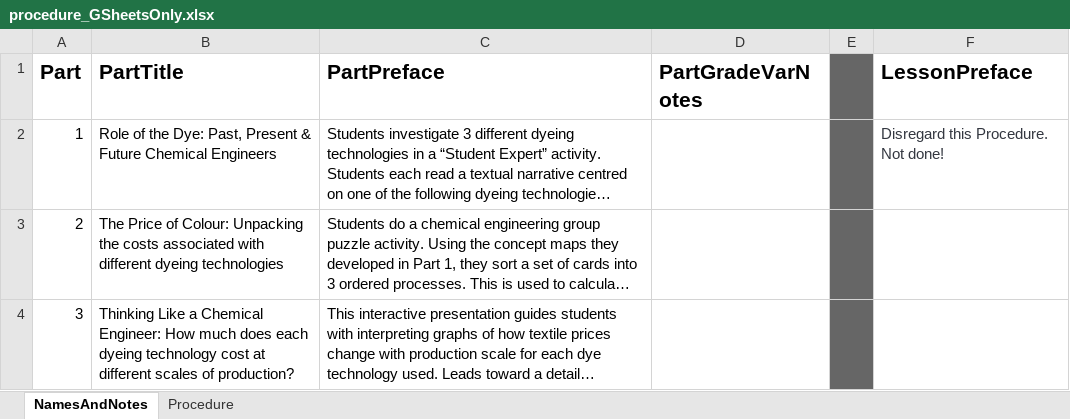
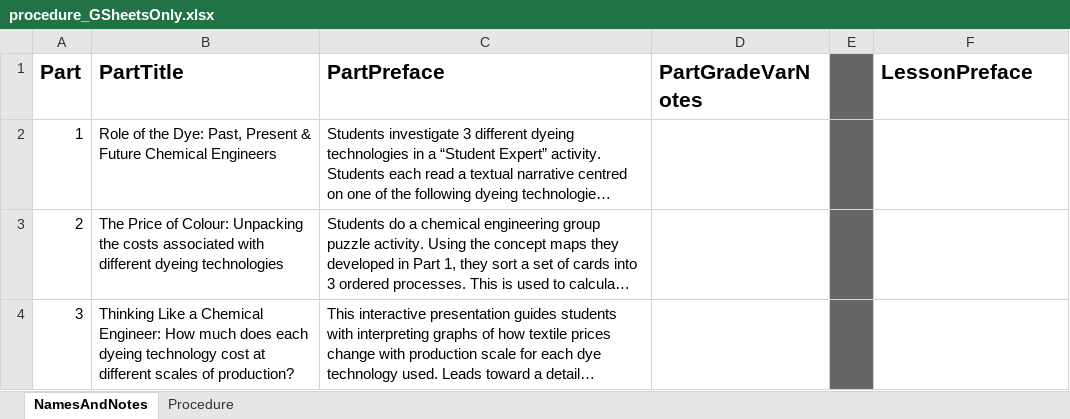
Before and after one commit to galacticpolymath/ColorfulSolns_en-US, an Excel workbook: meta/procedure_GSheetsOnly.xlsx, sheet NamesAndNotes, drawn as a sheet; long unchanged cells end in …; values as stored, in another font and other column widths than the file's, no borders; charts and pictures not drawn; the diff names each change by its address in the sheet, - before the commit and + after, or states it on an @@ line.

```diff
--- a/meta/procedure_GSheetsOnly.xlsx (sheet NamesAndNotes)
+++ b/meta/procedure_GSheetsOnly.xlsx (sheet NamesAndNotes)
-F2 (LessonPreface): Disregard this Procedure. Not done!
+F2 (LessonPreface): (empty)
```
Also changed, not shown: sheet Procedure, meta/teaching-materials.xlsx, 7 other files.
